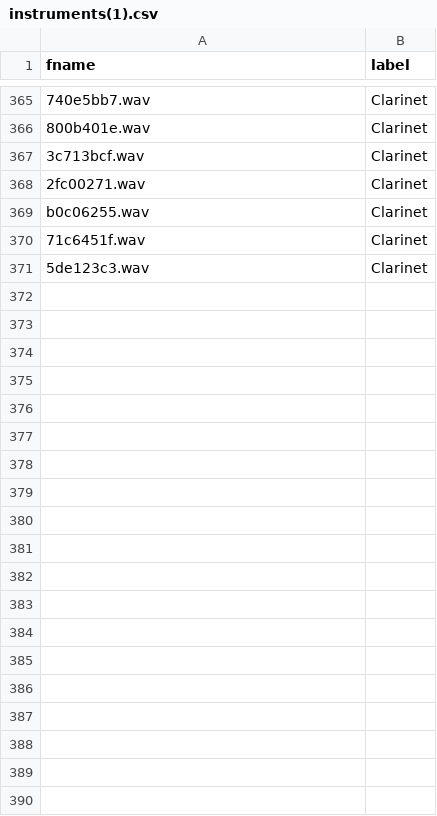
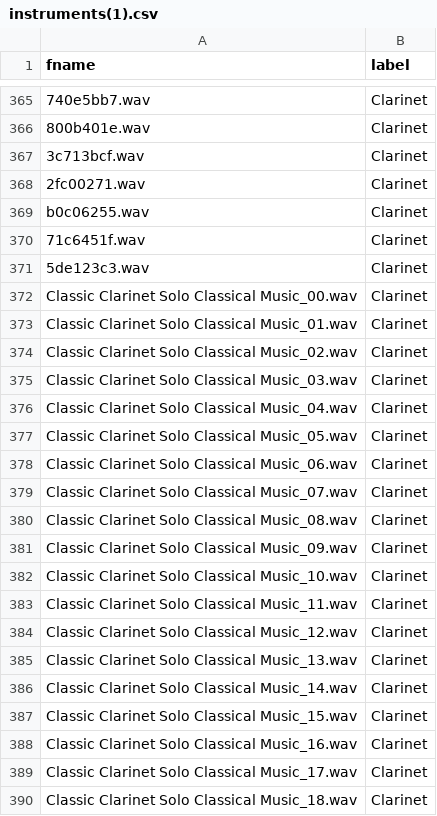
Before and after one commit to morningkaya/Audio-Classification, a CSV file: instruments(1).csv, drawn as a sheet; only a part is shown, gaps mark what is left out; the diff covers the shown part only.

Commit message:
Update instruments(1).csv

```diff
--- a/instruments(1).csv
+++ b/instruments(1).csv
@@ -371 +371,20 @@ b0c06255.wav,Clarinet
 5de123c3.wav,Clarinet
+Classic Clarinet Solo Classical Music_00.wav,Clarinet
+Classic Clarinet Solo Classical Music_01.wav,Clarinet
+Classic Clarinet Solo Classical Music_02.wav,Clarinet
+Classic Clarinet Solo Classical Music_03.wav,Clarinet
+Classic Clarinet Solo Classical Music_04.wav,Clarinet
+Classic Clarinet Solo Classical Music_05.wav,Clarinet
+Classic Clarinet Solo Classical Music_06.wav,Clarinet
+Classic Clarinet Solo Classical Music_07.wav,Clarinet
+Classic Clarinet Solo Classical Music_08.wav,Clarinet
+Classic Clarinet Solo Classical Music_09.wav,Clarinet
+Classic Clarinet Solo Classical Music_10.wav,Clarinet
+Classic Clarinet Solo Classical Music_11.wav,Clarinet
+Classic Clarinet Solo Classical Music_12.wav,Clarinet
+Classic Clarinet Solo Classical Music_13.wav,Clarinet
+Classic Clarinet Solo Classical Music_14.wav,Clarinet
+Classic Clarinet Solo Classical Music_15.wav,Clarinet
+Classic Clarinet Solo Classical Music_16.wav,Clarinet
+Classic Clarinet Solo Classical Music_17.wav,Clarinet
+Classic Clarinet Solo Classical Music_18.wav,Clarinet
```
Also changed, not shown: 51 added rows elsewhere in this file.
